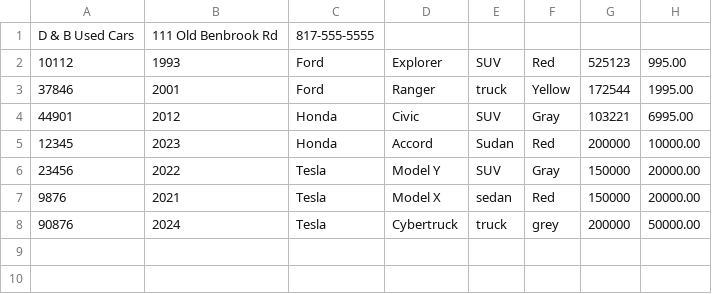
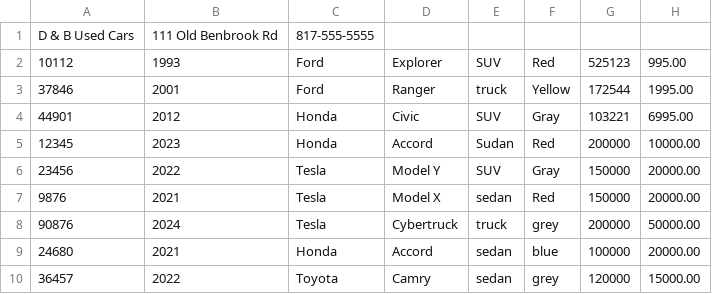
Before and after one commit to SirChristianJ/OOPCarDealership, a CSV file: OOPCarDealership/vehicles.csv, drawn as a sheet; the diff names each change by its address in the sheet, - before the commit and + after, or states it on an @@ line.

```diff
--- a/OOPCarDealership/vehicles.csv
+++ b/OOPCarDealership/vehicles.csv
+row 9: 24680 | 2021 | Honda | Accord | sedan | blue | 100000 | 20000.00
+row 10: 36457 | 2022 | Toyota | Camry | sedan | grey | 120000 | 15000.00
```
Also changed, not shown: 2 other files.
